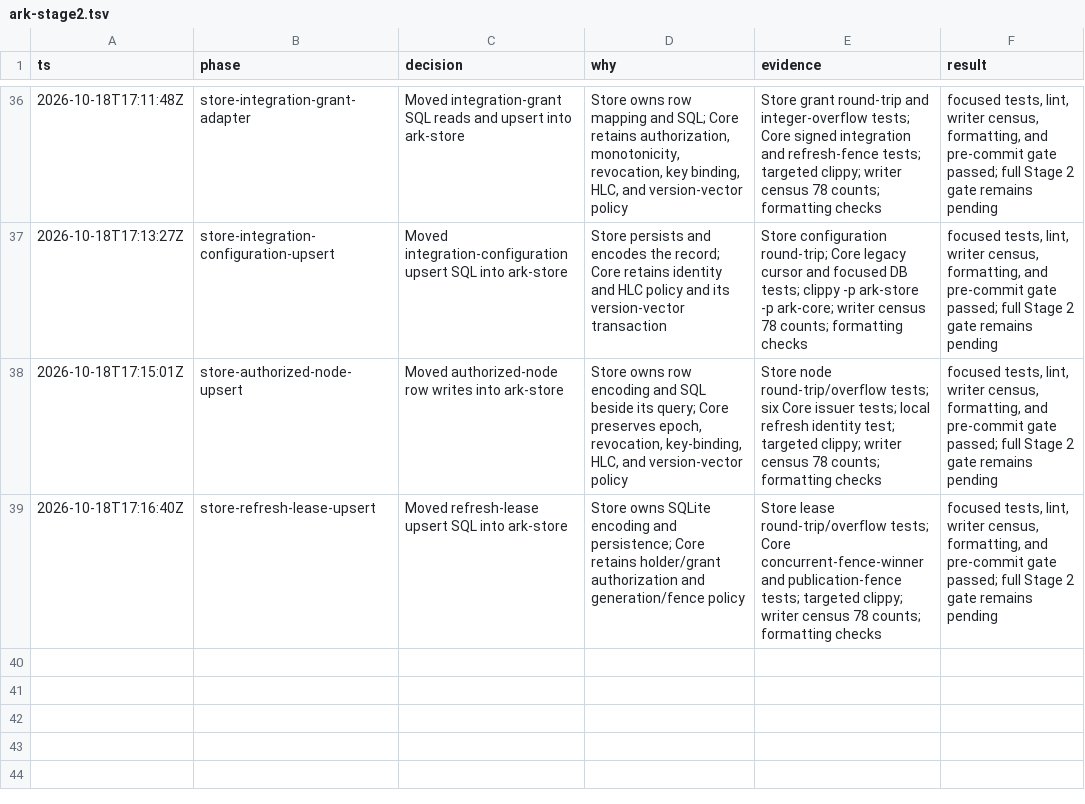
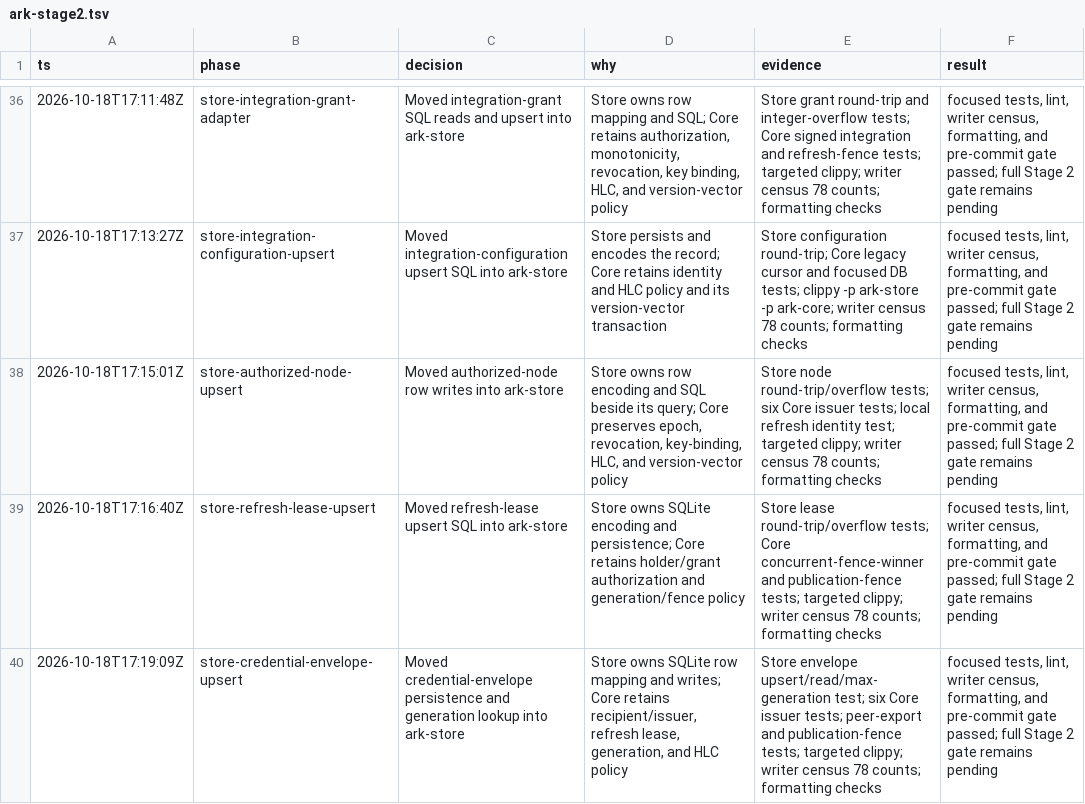
Before and after one commit to makekosmos/cortex, a TSV file: .audit/ark-stage2.tsv, drawn as a sheet; only a part is shown, gaps mark what is left out; the diff names each change by its address in the sheet, - before the commit and + after, or states it on an @@ line.

Commit message:
refactor(ark-store): own credential envelope writes

```diff
--- a/.audit/ark-stage2.tsv
+++ b/.audit/ark-stage2.tsv
+row 40: 2026-10-18T17:19:09Z | store-credential-envelope-upsert | Moved credential-envelope persistence and generation lookup into ark-store | Store owns SQLite row mapping and writes; Core retains recipient/issuer, refresh lease, generation, and HLC policy | Store envelope upsert/read/max-generation test; six Core issuer tests; peer-export and publication-fence tests; targeted clippy; writer census 78 counts; formatting checks | focused tests, lint, writer census, formatting, and pre-commit gate passed; full Stage 2 gate remains pending
```
Also changed, not shown: 7 other files.
